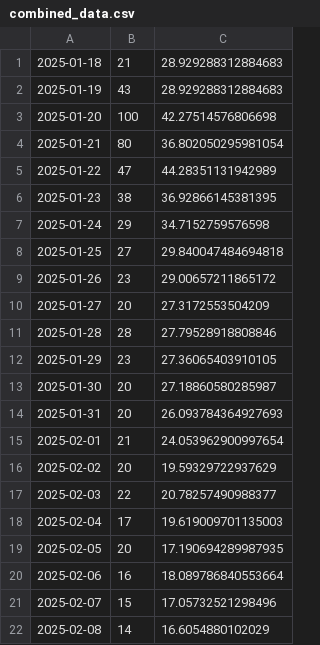
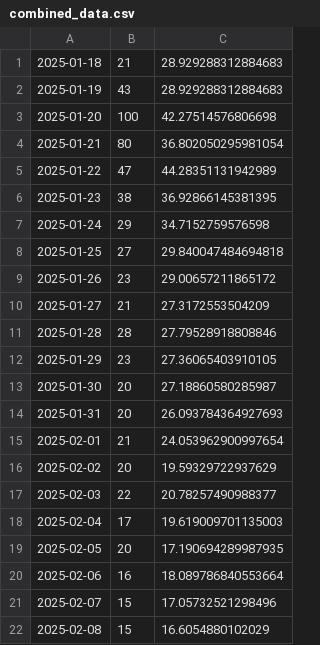
Before and after one commit to b-adamson/ETH-Submission, a CSV file: combined_data.csv, drawn as a sheet.

```diff
--- a/combined_data.csv
+++ b/combined_data.csv
@@ -9,3 +9,3 @@
 2025-01-26,23,29.00657211865172
-2025-01-27,20,27.3172553504209
+2025-01-27,21,27.3172553504209
 2025-01-28,28,27.79528918808846
@@ -21,2 +21,2 @@
 2025-02-07,15,17.05732521298496
-2025-02-08,14,16.6054880102029
+2025-02-08,15,16.6054880102029
```
Also changed, not shown: 6 other files.
